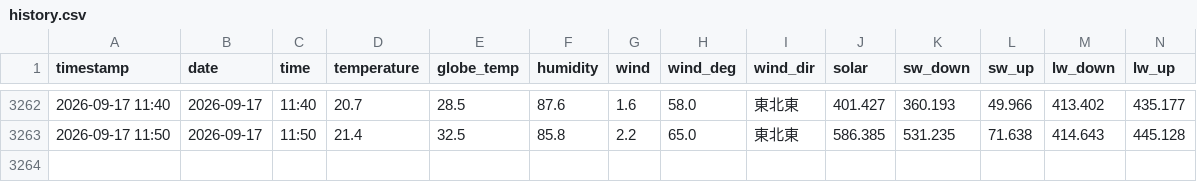
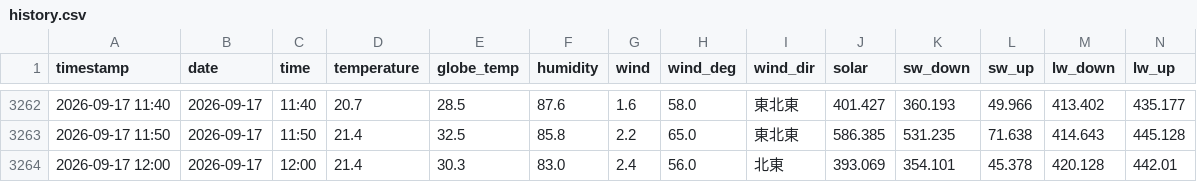
Before and after one commit to kaz0228/TokoCam_WeatherStation, a CSV file: history.csv, drawn as a sheet; only a part is shown, gaps mark what is left out; rows hold the shown columns only; the diff names each change by its address in the sheet, - before the commit and + after, or states it on an @@ line.

```diff
--- a/history.csv
+++ b/history.csv
+row 3264: 2026-09-17 12:00 | 2026-09-17 | 12:00 | 21.4 | 30.3 | 83.0 | 2.4 | 56.0 | 北東 | 393.069 | 354.101 | 45.378 | 420.128 | 442.01
```
Also changed, not shown: 1 other file.
